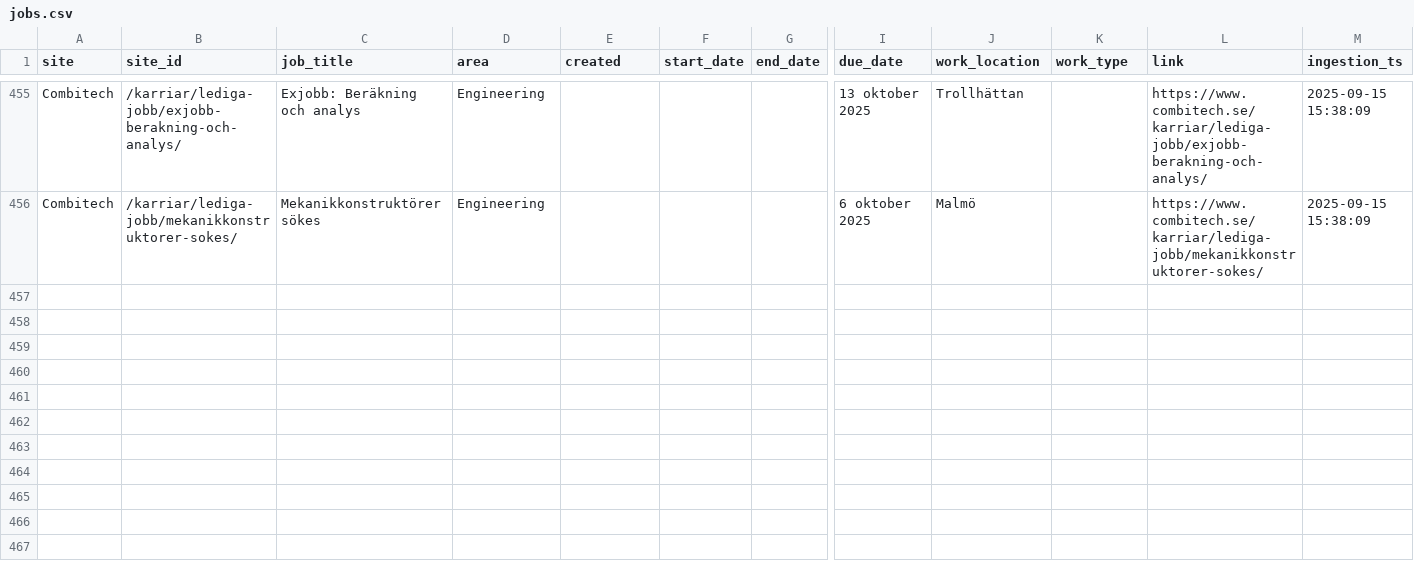
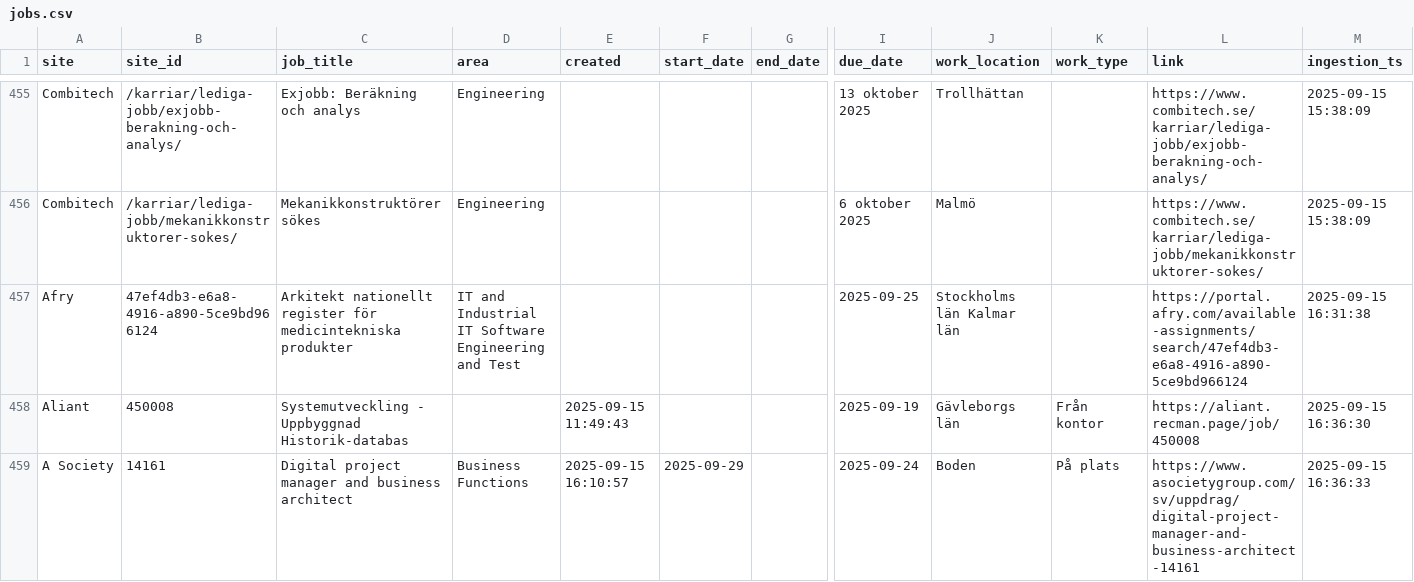
Before and after one commit to mimmitheresia/data_science-repo, a CSV file: training/data/bronze/jobs.csv, drawn as a sheet; only a part is shown, gaps mark what is left out; rows hold the shown columns only; the diff covers the shown part only; the diff names each change by its address in the sheet, - before the commit and + after, or states it on an @@ line.

```diff
--- a/training/data/bronze/jobs.csv
+++ b/training/data/bronze/jobs.csv
+row 457: Afry | 47ef4db3-e6a8-4916-a890-5ce9bd966124 | Arkitekt nationellt register för medicintekniska produkter | IT and Industrial IT Software Engineering and Test |  |  |  | 2025-09-25 | Stockholms län Kalmar län |  | https://portal.afry.com/available-assignments/search/47ef4db3-e6a8-4916-a890-5ce9bd966124 | 2025-09-15 16:31:38
+row 458: Aliant | 450008 | Systemutveckling - Uppbyggnad Historik-databas |  | 2025-09-15 11:49:43 |  |  | 2025-09-19 | Gävleborgs län | Från kontor | https://aliant.recman.page/job/450008 | 2025-09-15 16:36:30
+row 459: A Society | 14161 | Digital project manager and business architect | Business Functions | 2025-09-15 16:10:57 | 2025-09-29 |  | 2025-09-24 | Boden | På plats | https://www.asocietygroup.com/sv/uppdrag/digital-project-manager-and-business-architect-14161 | 2025-09-15 16:36:33
```
Also changed, not shown: 9 added rows elsewhere in this file, 3 other files.
